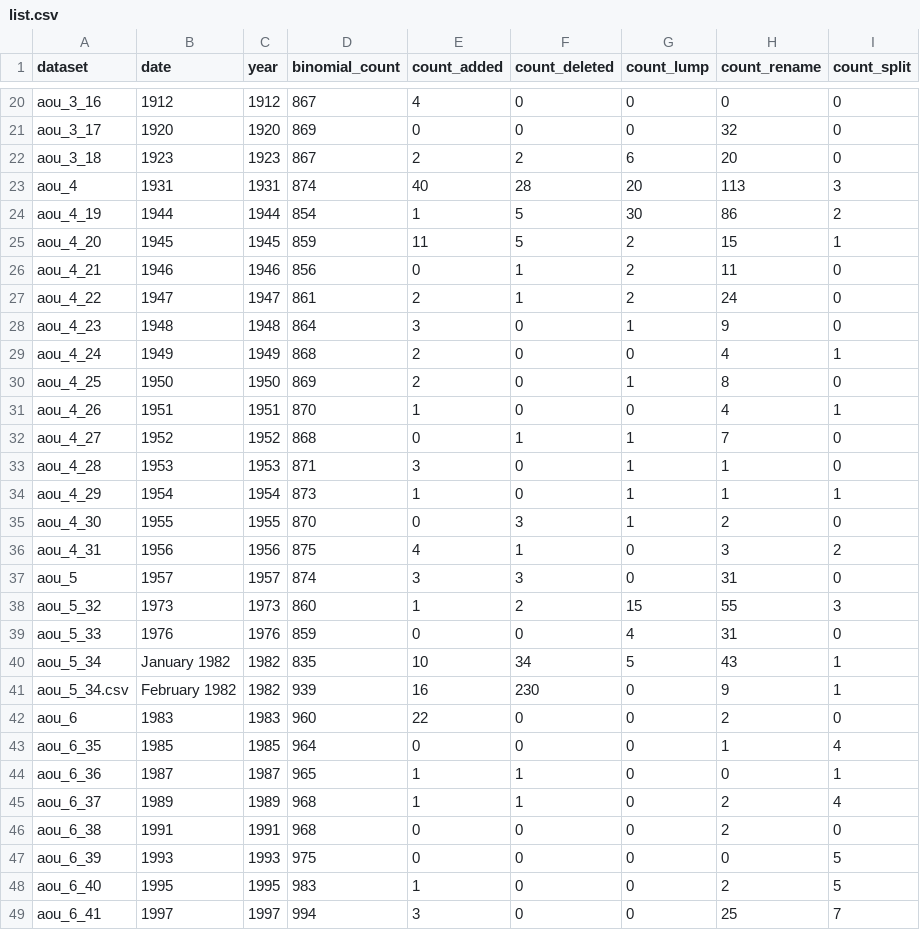
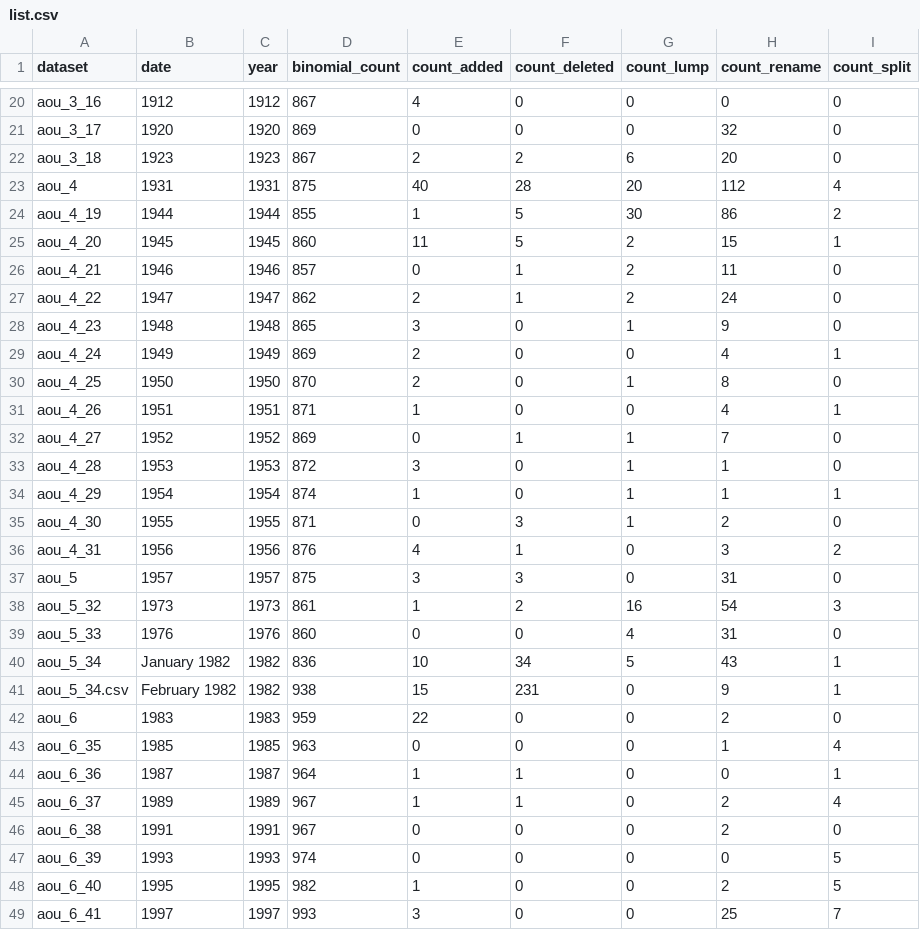
Before and after one commit to gaurav/scinames, a CSV file: Test Cases/AOU Checklists/project_stats/list.csv, drawn as a sheet; only a part is shown, gaps mark what is left out; the diff covers the shown part only.

```diff
--- a/Test Cases/AOU Checklists/project_stats/list.csv
+++ b/Test Cases/AOU Checklists/project_stats/list.csv
@@ -22,28 +22,28 @@ aou_3_17,1920,1920,869,0,0,0,32,0
 aou_3_18,1923,1923,867,2,2,6,20,0
-aou_4,1931,1931,874,40,28,20,113,3
-aou_4_19,1944,1944,854,1,5,30,86,2
-aou_4_20,1945,1945,859,11,5,2,15,1
-aou_4_21,1946,1946,856,0,1,2,11,0
-aou_4_22,1947,1947,861,2,1,2,24,0
-aou_4_23,1948,1948,864,3,0,1,9,0
-aou_4_24,1949,1949,868,2,0,0,4,1
-aou_4_25,1950,1950,869,2,0,1,8,0
-aou_4_26,1951,1951,870,1,0,0,4,1
-aou_4_27,1952,1952,868,0,1,1,7,0
-aou_4_28,1953,1953,871,3,0,1,1,0
-aou_4_29,1954,1954,873,1,0,1,1,1
-aou_4_30,1955,1955,870,0,3,1,2,0
-aou_4_31,1956,1956,875,4,1,0,3,2
-aou_5,1957,1957,874,3,3,0,31,0
-aou_5_32,1973,1973,860,1,2,15,55,3
-aou_5_33,1976,1976,859,0,0,4,31,0
-aou_5_34,January 1982,1982,835,10,34,5,43,1
-aou_5_34.csv,February 1982,1982,939,16,230,0,9,1
-aou_6,1983,1983,960,22,0,0,2,0
-aou_6_35,1985,1985,964,0,0,0,1,4
-aou_6_36,1987,1987,965,1,1,0,0,1
-aou_6_37,1989,1989,968,1,1,0,2,4
-aou_6_38,1991,1991,968,0,0,0,2,0
-aou_6_39,1993,1993,975,0,0,0,0,5
-aou_6_40,1995,1995,983,1,0,0,2,5
-aou_6_41,1997,1997,994,3,0,0,25,7
+aou_4,1931,1931,875,40,28,20,112,4
+aou_4_19,1944,1944,855,1,5,30,86,2
+aou_4_20,1945,1945,860,11,5,2,15,1
+aou_4_21,1946,1946,857,0,1,2,11,0
+aou_4_22,1947,1947,862,2,1,2,24,0
+aou_4_23,1948,1948,865,3,0,1,9,0
+aou_4_24,1949,1949,869,2,0,0,4,1
+aou_4_25,1950,1950,870,2,0,1,8,0
+aou_4_26,1951,1951,871,1,0,0,4,1
+aou_4_27,1952,1952,869,0,1,1,7,0
+aou_4_28,1953,1953,872,3,0,1,1,0
+aou_4_29,1954,1954,874,1,0,1,1,1
+aou_4_30,1955,1955,871,0,3,1,2,0
+aou_4_31,1956,1956,876,4,1,0,3,2
+aou_5,1957,1957,875,3,3,0,31,0
+aou_5_32,1973,1973,861,1,2,16,54,3
+aou_5_33,1976,1976,860,0,0,4,31,0
+aou_5_34,January 1982,1982,836,10,34,5,43,1
+aou_5_34.csv,February 1982,1982,938,15,231,0,9,1
+aou_6,1983,1983,959,22,0,0,2,0
+aou_6_35,1985,1985,963,0,0,0,1,4
+aou_6_36,1987,1987,964,1,1,0,0,1
+aou_6_37,1989,1989,967,1,1,0,2,4
+aou_6_38,1991,1991,967,0,0,0,2,0
+aou_6_39,1993,1993,974,0,0,0,0,5
+aou_6_40,1995,1995,982,1,0,0,2,5
+aou_6_41,1997,1997,993,3,0,0,25,7
```
Also changed, not shown: 18 edited cells elsewhere in this file, Test Cases/AOU Checklists/project_stats/list-all.csv, Test Cases/AOU Checklists/splumps/list-all.csv, 16 other files.
